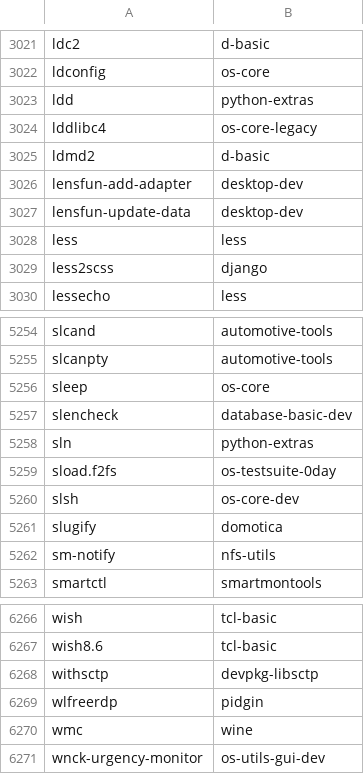
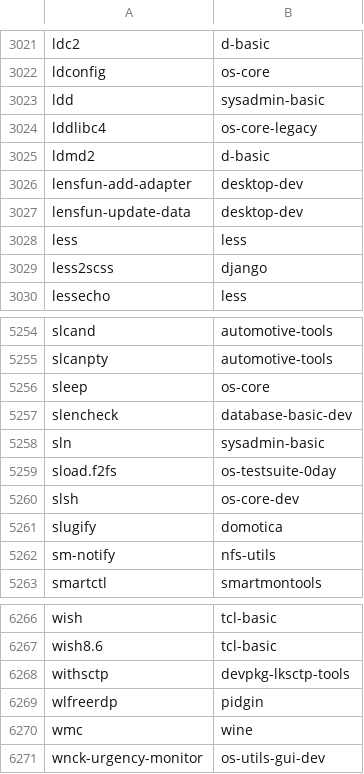
Before and after one commit to lebensterben/cnf, a CSV file: commandlist.csv, drawn as a sheet; only a part is shown, gaps mark what is left out; the diff covers the shown part only.

```diff
--- a/commandlist.csv
+++ b/commandlist.csv
@@ -3022,3 +3022,3 @@ ldc2	d-basic
 ldconfig	os-core
-ldd	python-extras
+ldd	sysadmin-basic
 lddlibc4	os-core-legacy
@@ -5257,3 +5257,3 @@ sleep	os-core
 slencheck	database-basic-dev
-sln	python-extras
+sln	sysadmin-basic
 sload.f2fs	os-testsuite-0day
@@ -6267,3 +6267,3 @@ wish	tcl-basic
 wish8.6	tcl-basic
-withsctp	devpkg-libsctp
+withsctp	devpkg-lksctp-tools
 wlfreerdp	pidgin
```
Also changed, not shown: 10 edited cells elsewhere in this file, 2 other files.
